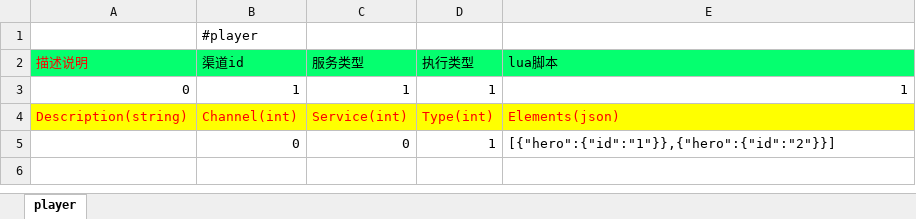
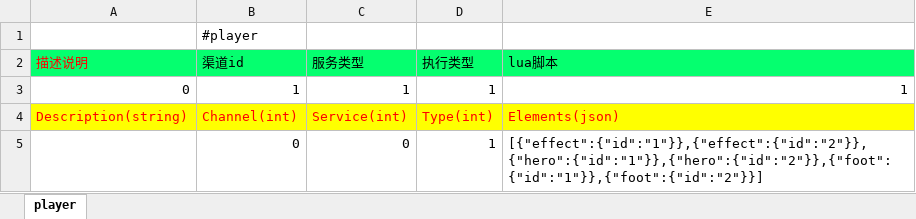
Before and after one commit to lori227/Fighter, an Excel workbook: Resource/excel/2001-玩家-新建角色.xlsx, sheet player, drawn as a sheet; values as stored, in another font and other column widths than the file's, no borders; the diff names each change by its address in the sheet, - before the commit and + after, or states it on an @@ line.

Commit message:
update resource by parse tool

```diff
--- a/Resource/excel/2001-玩家-新建角色.xlsx (sheet player)
+++ b/Resource/excel/2001-玩家-新建角色.xlsx (sheet player)
-E5 (lua脚本): [{"hero":{"id":"1"}},{"hero":{"id":"2"}}]
+E5 (lua脚本): [{"effect":{"id":"1"}},{"effect":{"id":"2"}},{"hero":{"id":"1"}},{"hero":{"id":"2"}},{"foot":{"id":"1"}},{"foot":{"id":"2"}}]
```
Also changed, not shown: 2 other files.
